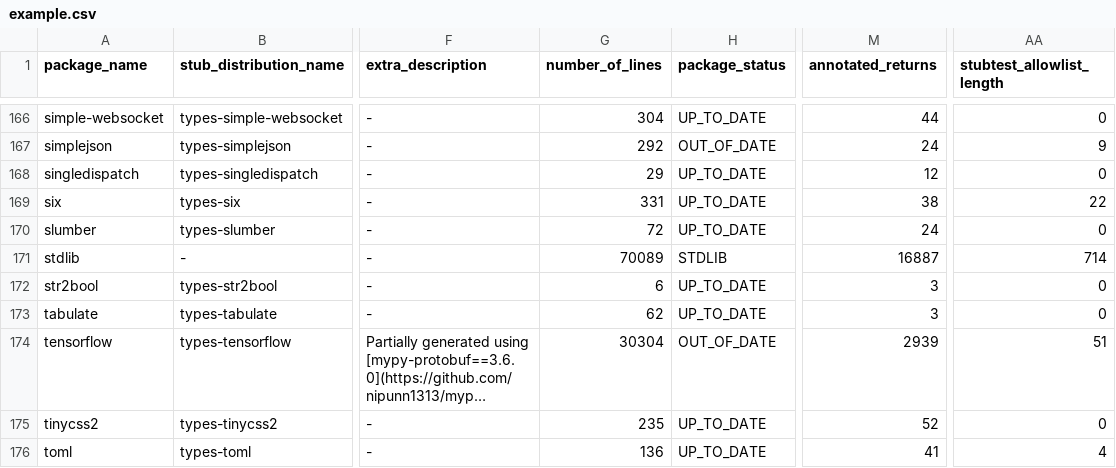
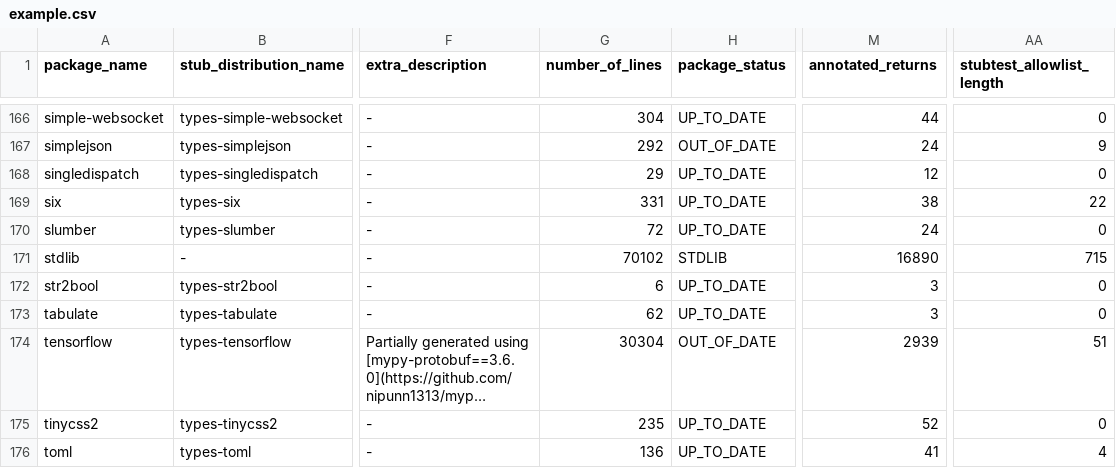
Before and after one commit to AlexWaygood/typeshed-stats, a CSV file: examples/example.csv, drawn as a sheet; only a part is shown, gaps mark what is left out; long unchanged cells end in …; the diff names each change by its address in the sheet, - before the commit and + after, or states it on an @@ line.

Commit message:
👷 Automated regeneration of examples and docs

```diff
--- a/examples/example.csv
+++ b/examples/example.csv
-G171 (number_of_lines): 70089
+G171 (number_of_lines): 70102
-M171 (annotated_returns): 16887
+M171 (annotated_returns): 16890
-AA171 (stubtest_allowlist_length): 714
+AA171 (stubtest_allowlist_length): 715
```
Also changed, not shown: 2 other files.
